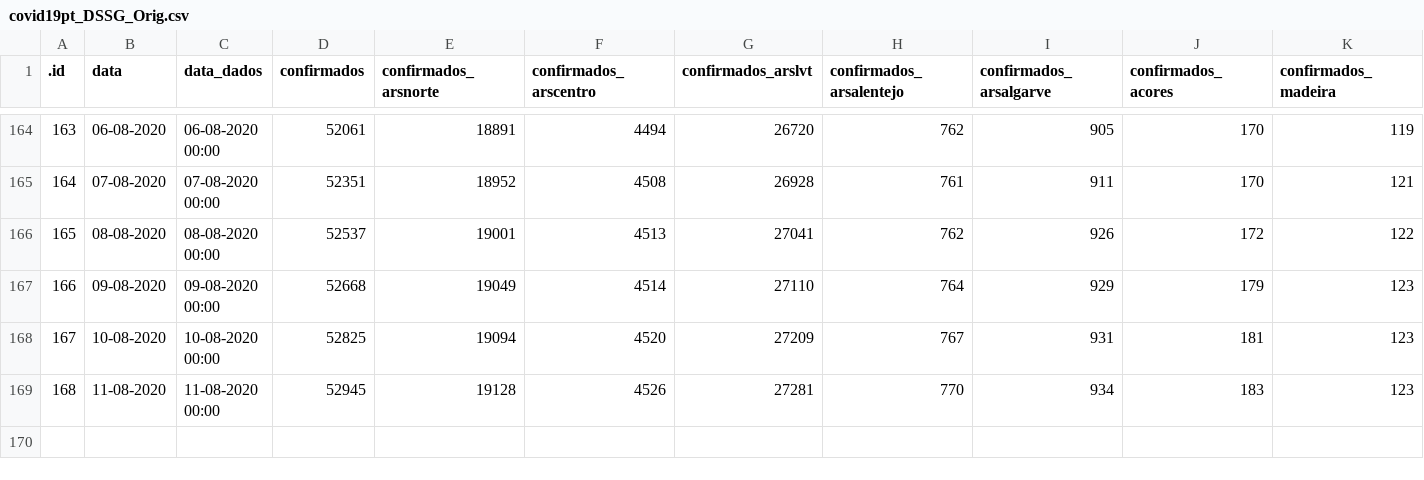
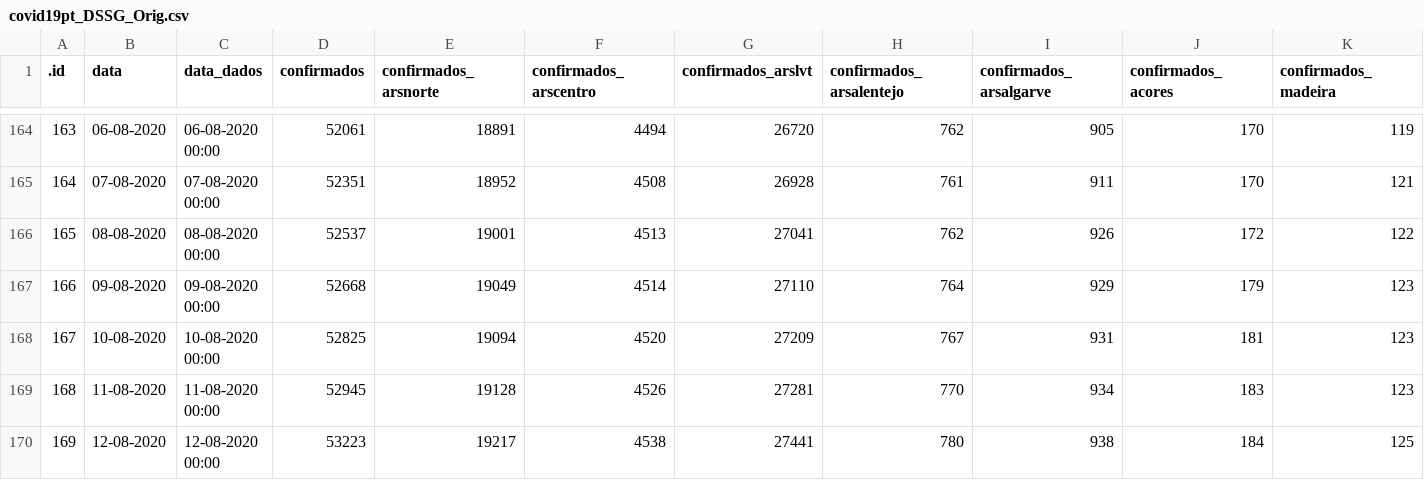
Before and after one commit to CEAUL/Dados_COVID-19_PT, a CSV file: data/covid19pt_DSSG_Orig.csv, drawn as a sheet; only a part is shown, gaps mark what is left out; rows hold the shown columns only; the diff names each change by its address in the sheet, - before the commit and + after, or states it on an @@ line.

```diff
--- a/data/covid19pt_DSSG_Orig.csv
+++ b/data/covid19pt_DSSG_Orig.csv
+row 170: 169 | 12-08-2020 | 12-08-2020 00:00 | 53223 | 19217 | 4538 | 27441 | 780 | 938 | 184 | 125
```
Also changed, not shown: 6 other files.
